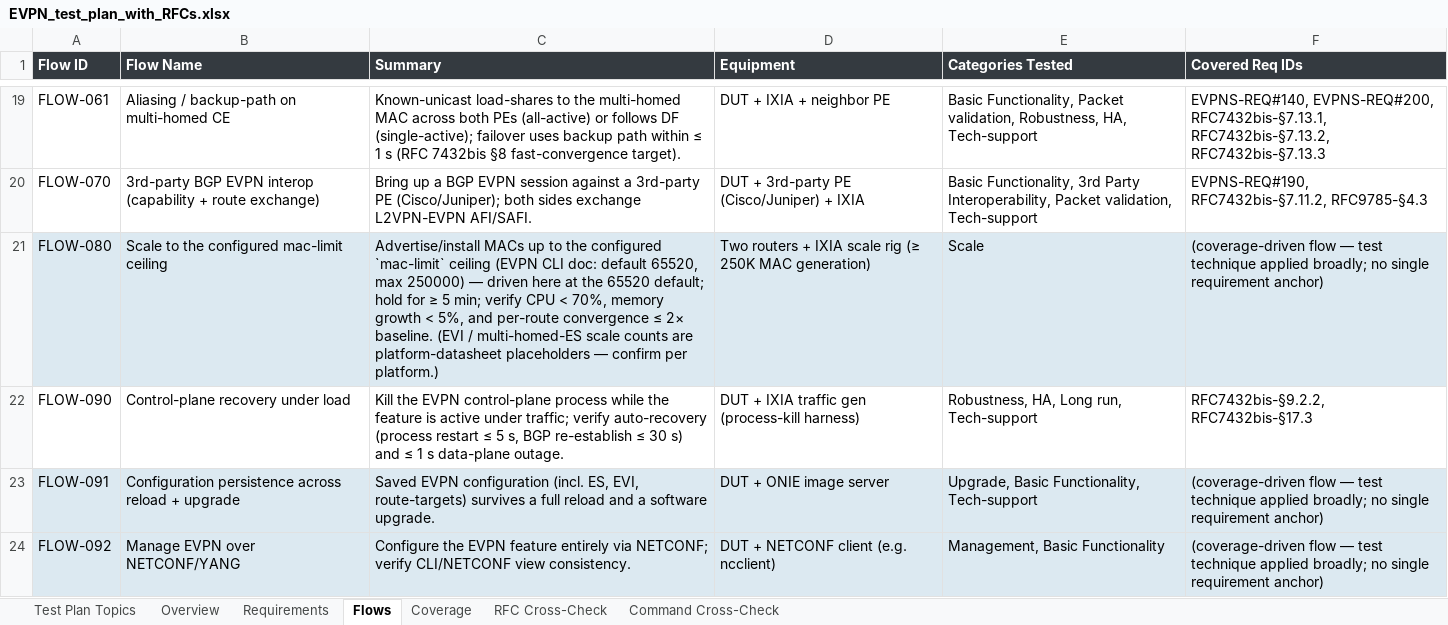
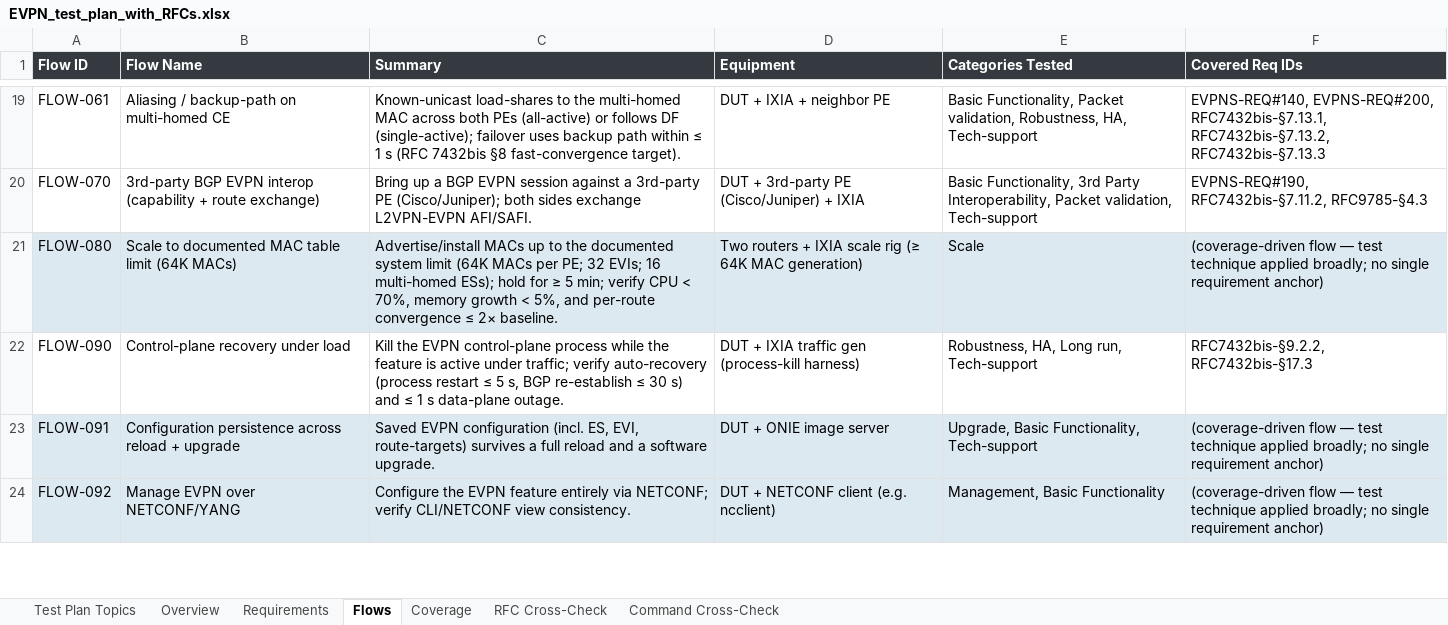
Before and after one commit to deadpoolcode1/exawer_ate, an Excel workbook: plans/EVPN_test_plan_with_RFCs.xlsx, sheet Flows, drawn as a sheet; only a part is shown, gaps mark what is left out; values as stored, in another font and other column widths than the file's, no borders; the diff names each change by its address in the sheet, - before the commit and + after, or states it on an @@ line.

Commit message:
Eyal respin follow-up: slim repeated flow bodies; revert scale-number edits
Two fixes on review feedback:

- Flow duplication: category overlays (Packet validation, Feature
  interaction, On-the-fly, Scale, …) re-emitted the base flow.action and
  flow.verify verbatim and only appended their delta, so a flow's 2nd/3rd
  appearance was a near-copy of the first. Continuation-slimming now covers
  the Action and Verify blocks too (not just Setup) via a shared _slim_block
  helper — continuation rows carry a one-line "as in the first case"
  reference plus only the category-specific steps.

- Scale numbers: the reviewer asked WHERE 64K MACs / 32 EVIs / 16 ESs come
  from, not to change them. Revert FLOW-080 and the Scale category overlay
  to the original wording. (For the record: 64K tracks the documented
  mac-limit default of 65520; the EVI/ES counts have no SFS/CLI source and
  remain placeholders to confirm against the platform datasheet.)

Regression green (184 passed, golden IR clean). Deliverable regenerated.

```diff
--- a/plans/EVPN_test_plan_with_RFCs.xlsx (sheet Flows)
+++ b/plans/EVPN_test_plan_with_RFCs.xlsx (sheet Flows)
-B21 (Flow Name): Scale to the configured mac-limit ceiling
+B21 (Flow Name): Scale to documented MAC table limit (64K MACs)
-C21 (Summary): …to the configured `mac-limit` ceiling (EVPN CLI doc: default 65520, max 250000) — driven here at the 65520 default; hold for ≥ 5 min; verify CPU < 70%, memory growth < 5%, and per-route convergence ≤ 2× baseline. (EVI / multi-homed-ES scale counts are platform-datasheet placeholders — confirm per platform.)
+C21 (Summary): …to the documented system limit (64K MACs per PE; 32 EVIs; 16 multi-homed ESs); hold for ≥ 5 min; verify CPU < 70%, memory growth < 5%, and per-route convergence ≤ 2× baseline.
-D21 (Equipment): …rig (≥ 250K MAC generation)
+D21 (Equipment): …rig (≥ 64K MAC generation)
```
Also changed, not shown: sheet Test Plan Topics, sheet Command Cross-Check, 3 other files.
